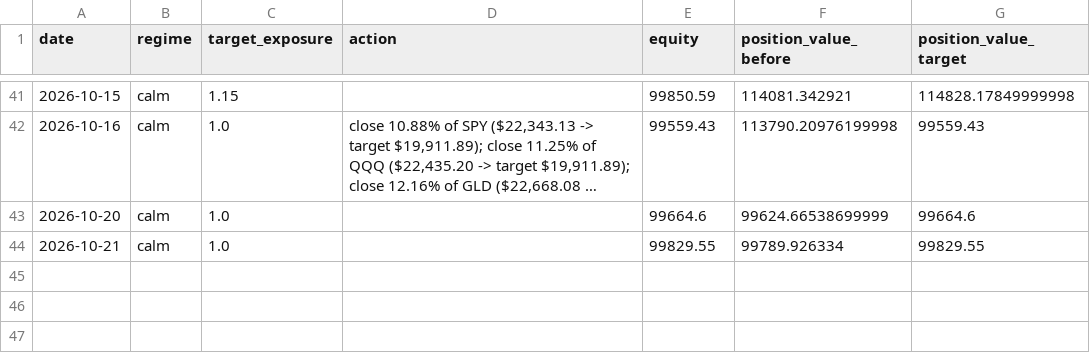
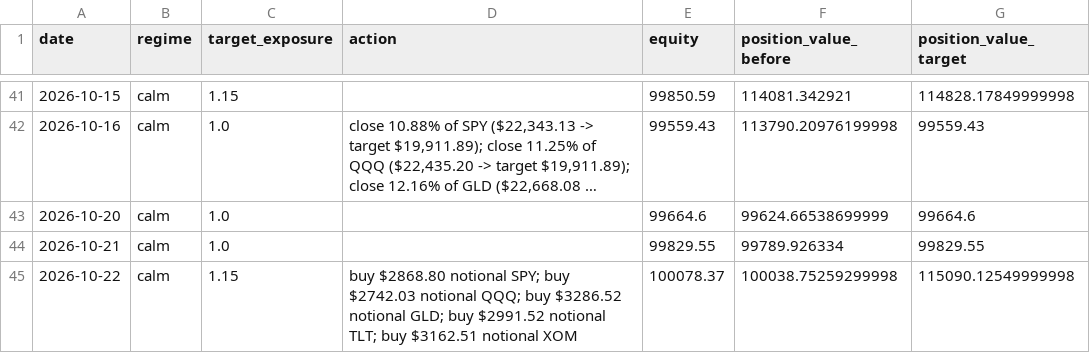
Before and after one commit to pascalburki/regime-strategy-paper-trading, a CSV file: strategy_log.csv, drawn as a sheet; only a part is shown, gaps mark what is left out; long unchanged cells end in ….

```diff
--- a/strategy_log.csv
+++ b/strategy_log.csv
@@ -44 +44,2 @@ date,regime,target_exposure,action,equity,position_value_before,position_value_t
 2026-10-21,calm,1.0,,99829.55,99789.926334,99829.55
+2026-10-22,calm,1.15,buy $2868.80 notional SPY; buy $2742.03 notional QQQ; buy $3286.52 notional GLD; buy $2991.52 notional TLT; buy $3162.51 notional XOM,100078.37,100038.75259299998,115090.12549999998
```
